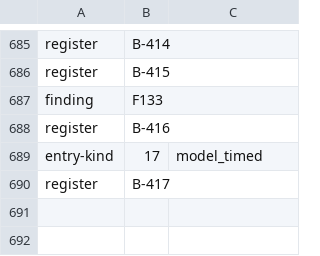
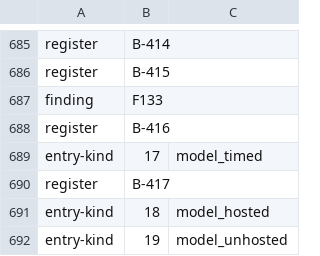
Before and after one commit to Gauge/ModelControlFlow, a TSV file: checks/identifiers.tsv, drawn as a sheet; only a part is shown, gaps mark what is left out; the diff names each change by its address in the sheet, - before the commit and + after, or states it on an @@ line.

```diff
--- a/checks/identifiers.tsv
+++ b/checks/identifiers.tsv
+row 691: entry-kind | 18 | model_hosted
+row 692: entry-kind | 19 | model_unhosted
```
Also changed, not shown: 5 other files.
